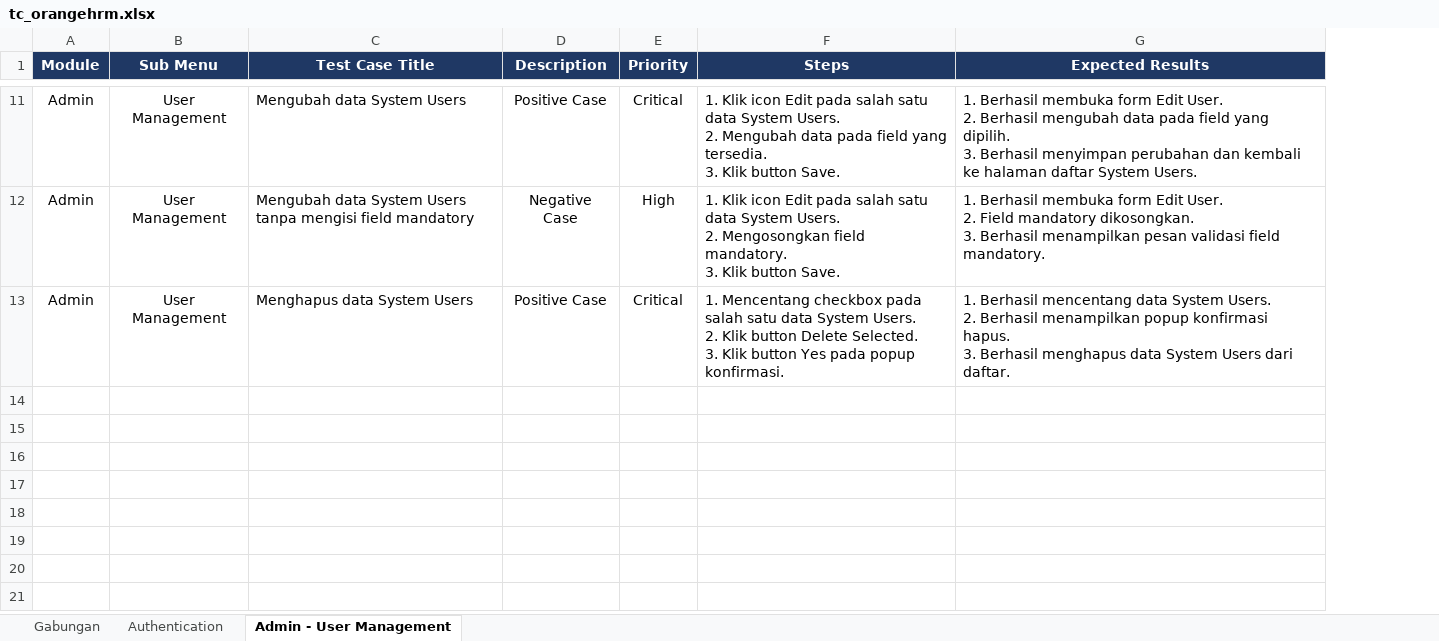
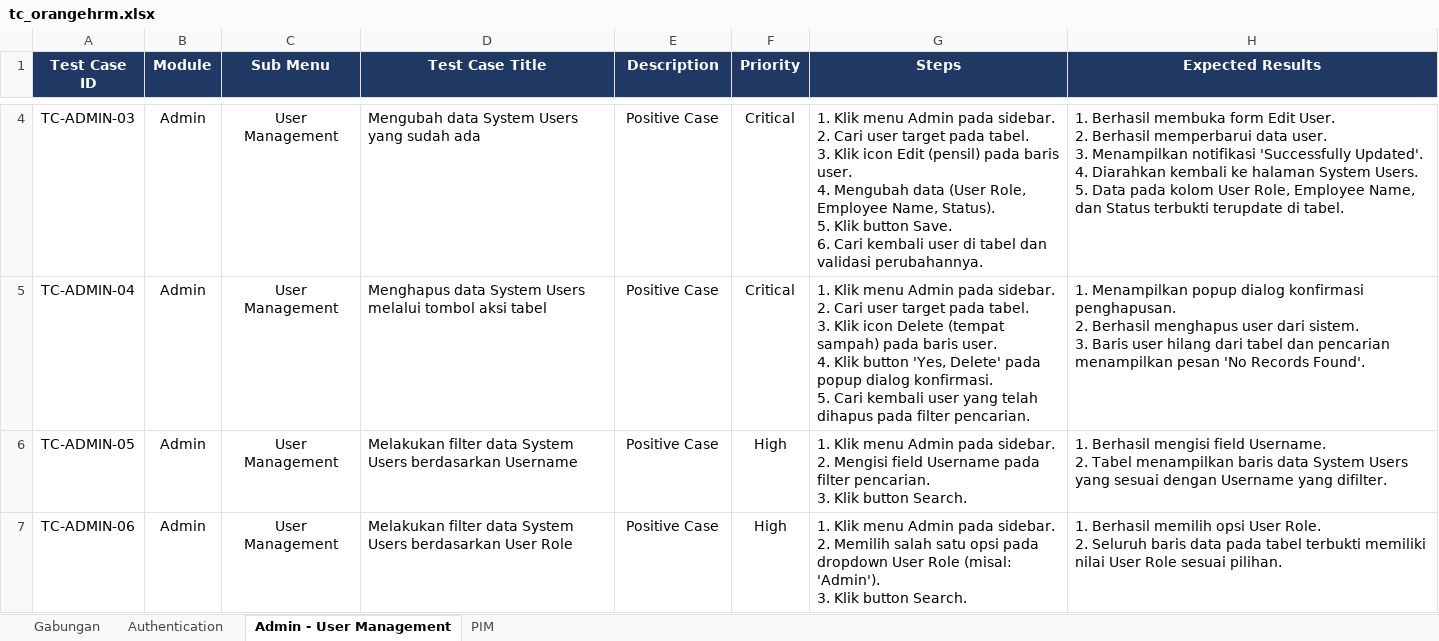
Before and after one commit to muhammaddanihaikal/orange-hrm-automation, an Excel workbook: testcase/tc_orangehrm.xlsx, sheet Admin - User Management, drawn as a sheet; only a part is shown, gaps mark what is left out; values as stored, in another font and other column widths than the file's, no borders; removed rows and columns are numbered as before the commit, all else as after; ↵ is a line break in a cell; the diff covers the shown part only; the diff names each change by its address in the sheet, - before the commit and + after, or states it on an @@ line.

Commit message:
docs: sinkronisasi test case excel dengan kode dan penambahan modul PIM
- Menambahkan kolom Test Case ID (TC-AUTH, TC-ADMIN, TC-PIM) pada file tc_orangehrm.xlsx
- Menyesuaikan skenario Admin User Management pada Excel agar 100% cocok dengan kode
- Menambahkan sheet test case baru untuk modul PIM (Employee Management)
- Menambahkan tag Test Case ID pada seluruh docstring di test_login.py dan test_user.py

```diff
--- a/testcase/tc_orangehrm.xlsx (sheet Admin - User Management)
+++ b/testcase/tc_orangehrm.xlsx (sheet Admin - User Management)
+sheet tab: PIM
+column A (Test Case ID), rows 4-5: TC-ADMIN-03 | TC-ADMIN-04
-D4 (Test Case Title): Mengubah data System Users
+D4 (Test Case Title): Mengubah data System Users yang sudah ada
-G4 (Steps): 1. Klik icon Edit pada salah satu data System Users. ↵ 2. Mengubah data pada field yang tersedia. ↵ 3. Klik button Save.
+G4 (Steps): 1. Klik menu Admin pada sidebar. ↵ 2. Cari user target pada tabel. ↵ 3. Klik icon Edit (pensil) pada baris user. ↵ 4. Mengubah data (User Role, Employee Name, Status). ↵ 5. Klik button Save. ↵ 6. Cari kembali user di tabel dan validasi perubahannya.
-H4 (Expected Results): …2. Berhasil mengubah data pada field yang dipilih. ↵ 3. Berhasil menyimpan perubahan dan kembali ke halaman daftar System Users.
+H4 (Expected Results): …2. Berhasil memperbarui data user. ↵ 3. Menampilkan notifikasi 'Successfully Updated'. ↵ 4. Diarahkan kembali ke halaman System Users. ↵ 5. Data pada kolom User Role, Employee Name, dan Status terbukti terupdate di tabel.
-row 12: Admin | User Management | Mengubah data System Users tanpa mengisi field mandatory | Negative Case | High | 1. Klik icon Edit pada salah satu data System Users. ↵ 2. Mengosongkan field mandatory. ↵ 3. Klik button Save. | 1. Berhasil membuka form Edit User. ↵ 2. Field mandatory dikosongkan. ↵ 3. Berhasil menampilkan pesan validasi field mandatory.
-D5 (Test Case Title): Menghapus data System Users
+D5 (Test Case Title): Menghapus data System Users melalui tombol aksi tabel
-G5 (Steps): 1. Mencentang checkbox pada salah satu data System Users. ↵ 2. Klik button Delete Selected. ↵ 3. Klik button Yes pada popup konfirmasi.
+G5 (Steps): 1. Klik menu Admin pada sidebar. ↵ 2. Cari user target pada tabel. ↵ 3. Klik icon Delete (tempat sampah) pada baris user. ↵ 4. Klik button 'Yes, Delete' pada popup dialog konfirmasi. ↵ 5. Cari kembali user yang telah dihapus pada filter pencarian.
-H5 (Expected Results): 1. Berhasil mencentang data System Users. ↵ 2. Berhasil menampilkan popup konfirmasi hapus. ↵ 3. Berhasil menghapus data System Users dari daftar.
+H5 (Expected Results): 1. Menampilkan popup dialog konfirmasi penghapusan. ↵ 2. Berhasil menghapus user dari sistem. ↵ 3. Baris user hilang dari tabel dan pencarian menampilkan pesan 'No Records Found'.
+row 6: TC-ADMIN-05 | Admin | User Management | Melakukan filter data System Users berdasarkan Username | Positive Case | High | 1. Klik menu Admin pada sidebar. ↵ 2. Mengisi field Username pada filter pencarian. ↵ 3. Klik button Search. | 1. Berhasil mengisi field Username. ↵ 2. Tabel menampilkan baris data System Users yang sesuai dengan Username yang difilter.
+row 7: TC-ADMIN-06 | Admin | User Management | Melakukan filter data System Users berdasarkan User Role | Positive Case | High | 1. Klik menu Admin pada sidebar. ↵ 2. Memilih salah satu opsi pada dropdown User Role (misal: 'Admin'). ↵ 3. Klik button Search. | 1. Berhasil memilih opsi User Role. ↵ 2. Seluruh baris data pada tabel terbukti memiliki nilai User Role sesuai pilihan.
```
Also changed, not shown: 4 added rows, 7 removed rows and 6 edited cells elsewhere in this sheet, sheet Gabungan, sheet Authentication, 4 other files.
